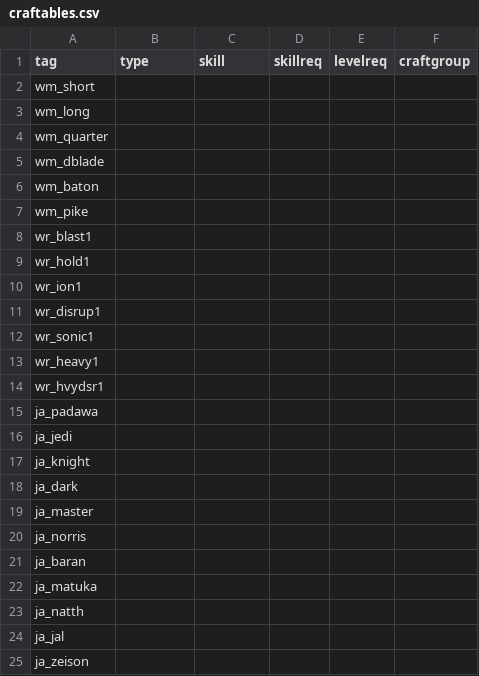
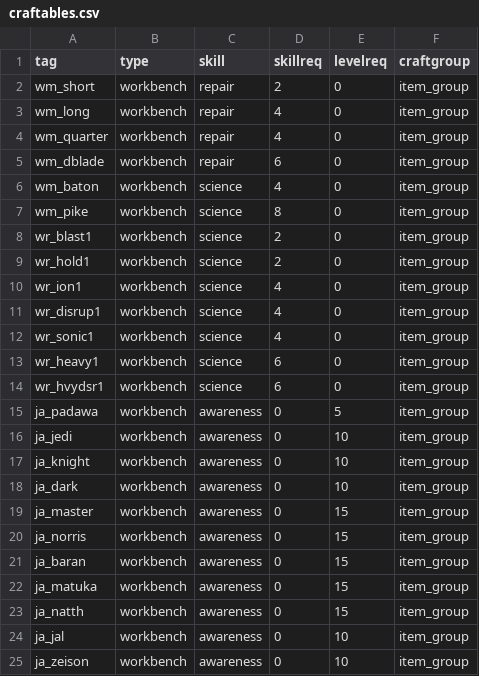
Before and after one commit to Box65535/Box-KOTOR-Mods, a CSV file: BoxTSLMod/Generators/Data/craftables.csv, drawn as a sheet.

```diff
--- a/BoxTSLMod/Generators/Data/craftables.csv
+++ b/BoxTSLMod/Generators/Data/craftables.csv
@@ -1,25 +1,25 @@
 tag,type,skill,skillreq,levelreq,craftgroup
-wm_short,,,,,
-wm_long,,,,,
-wm_quarter,,,,,
-wm_dblade,,,,,
-wm_baton,,,,,
-wm_pike,,,,,
-wr_blast1,,,,,
-wr_hold1,,,,,
-wr_ion1,,,,,
-wr_disrup1,,,,,
-wr_sonic1,,,,,
-wr_heavy1,,,,,
-wr_hvydsr1,,,,,
-ja_padawa,,,,,
-ja_jedi,,,,,
-ja_knight,,,,,
-ja_dark,,,,,
-ja_master,,,,,
-ja_norris,,,,,
-ja_baran,,,,,
-ja_matuka,,,,,
-ja_natth,,,,,
-ja_jal,,,,,
-ja_zeison,,,,,
+wm_short,workbench,repair,2,0,item_group
+wm_long,workbench,repair,4,0,item_group
+wm_quarter,workbench,repair,4,0,item_group
+wm_dblade,workbench,repair,6,0,item_group
+wm_baton,workbench,science,4,0,item_group
+wm_pike,workbench,science,8,0,item_group
+wr_blast1,workbench,science,2,0,item_group
+wr_hold1,workbench,science,2,0,item_group
+wr_ion1,workbench,science,4,0,item_group
+wr_disrup1,workbench,science,4,0,item_group
+wr_sonic1,workbench,science,4,0,item_group
+wr_heavy1,workbench,science,6,0,item_group
+wr_hvydsr1,workbench,science,6,0,item_group
+ja_padawa,workbench,awareness,0,5,item_group
+ja_jedi,workbench,awareness,0,10,item_group
+ja_knight,workbench,awareness,0,10,item_group
+ja_dark,workbench,awareness,0,10,item_group
+ja_master,workbench,awareness,0,15,item_group
+ja_norris,workbench,awareness,0,15,item_group
+ja_baran,workbench,awareness,0,15,item_group
+ja_matuka,workbench,awareness,0,15,item_group
+ja_natth,workbench,awareness,0,15,item_group
+ja_jal,workbench,awareness,0,10,item_group
+ja_zeison,workbench,awareness,0,10,item_group
```
Also changed, not shown: BoxTSLMod/Generators/Data/armor.csv, BoxTSLMod/Generators/Data/upgrades.csv, 1 other file.
